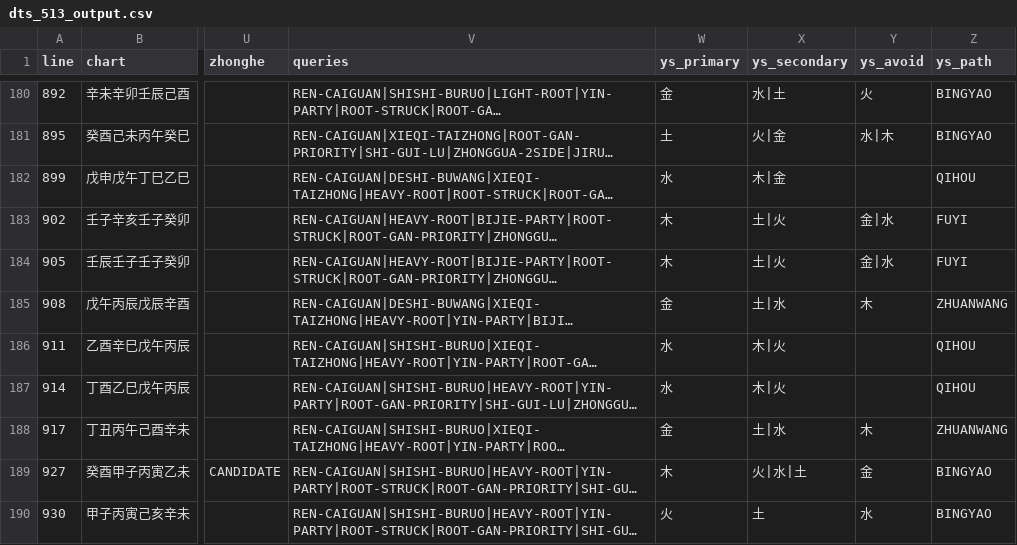
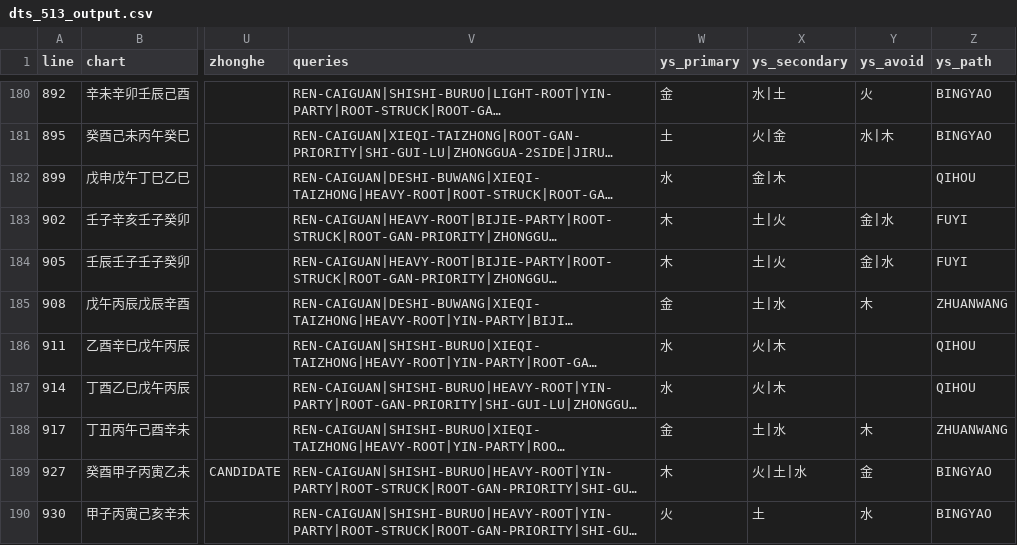
Before and after one commit to ZQMMING/wisdom, a CSV file: scripts/dts_513_output.csv, drawn as a sheet; only a part is shown, gaps mark what is left out; long unchanged cells end in …; the diff covers the shown part only; the diff names each change by its address in the sheet, - before the commit and + after, or states it on an @@ line.

```diff
--- a/scripts/dts_513_output.csv
+++ b/scripts/dts_513_output.csv
-X182 (ys_secondary): 木|金
+X182 (ys_secondary): 金|木
-X186:X187 (ys_secondary): 木|火
+X186:X187 (ys_secondary): 火|木
-X189 (ys_secondary): 火|水|土
+X189 (ys_secondary): 火|土|水
```
Also changed, not shown: 33 edited cells elsewhere in this file, 8 other files.
